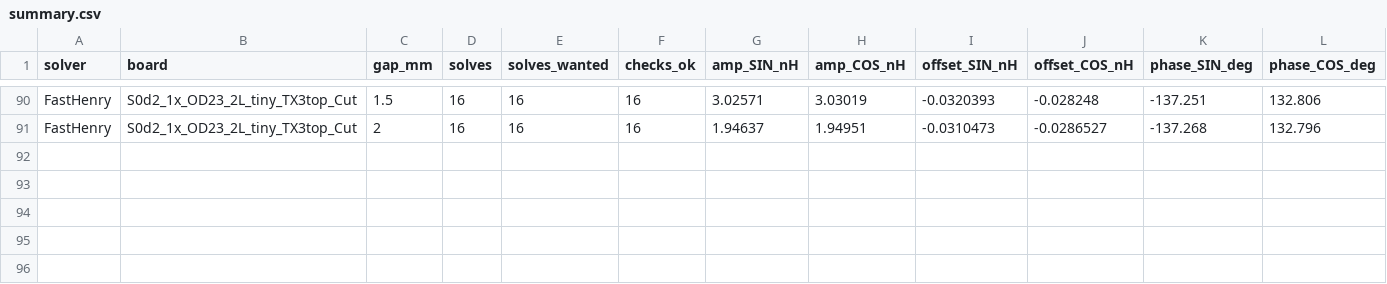
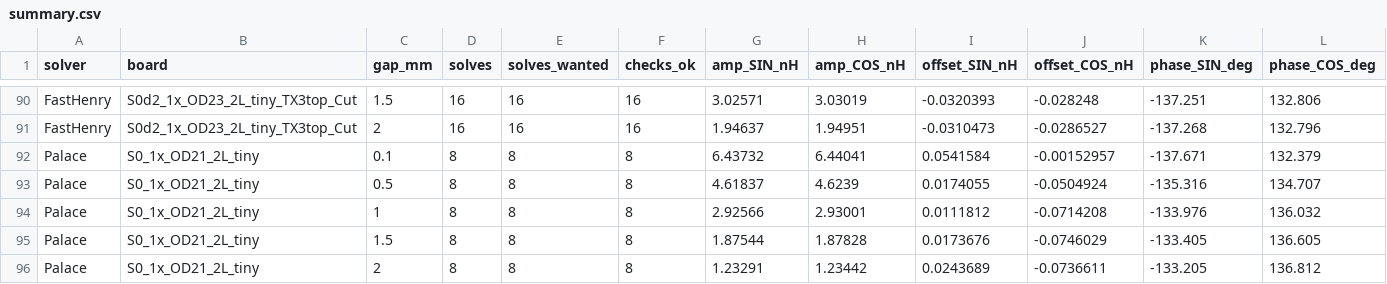
Before and after one commit to RolandThsive/KiCad-EM-Stackup-Exporter-KESE, a CSV file: data/summary.csv, drawn as a sheet; only a part is shown, gaps mark what is left out; rows hold the shown columns only; the diff names each change by its address in the sheet, - before the commit and + after, or states it on an @@ line.

```diff
--- a/data/summary.csv
+++ b/data/summary.csv
+row 92: Palace | S0_1x_OD21_2L_tiny | 0.1 | 8 | 8 | 8 | 6.43732 | 6.44041 | 0.0541584 | -0.00152957 | -137.671 | 132.379
+row 93: Palace | S0_1x_OD21_2L_tiny | 0.5 | 8 | 8 | 8 | 4.61837 | 4.6239 | 0.0174055 | -0.0504924 | -135.316 | 134.707
+row 94: Palace | S0_1x_OD21_2L_tiny | 1 | 8 | 8 | 8 | 2.92566 | 2.93001 | 0.0111812 | -0.0714208 | -133.976 | 136.032
+row 95: Palace | S0_1x_OD21_2L_tiny | 1.5 | 8 | 8 | 8 | 1.87544 | 1.87828 | 0.0173676 | -0.0746029 | -133.405 | 136.605
+row 96: Palace | S0_1x_OD21_2L_tiny | 2 | 8 | 8 | 8 | 1.23291 | 1.23442 | 0.0243689 | -0.0736611 | -133.205 | 136.812
```
Also changed, not shown: data/solves.csv, 10 other files.
